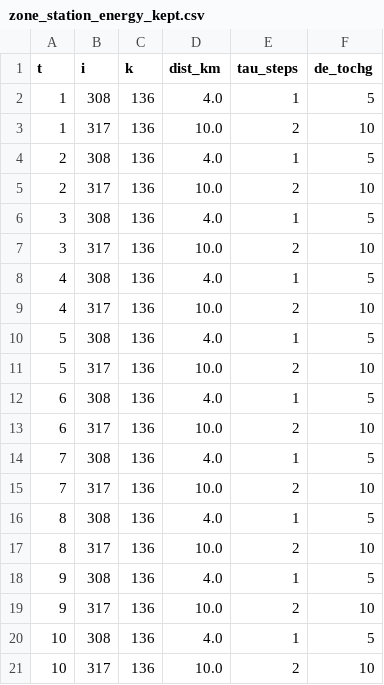
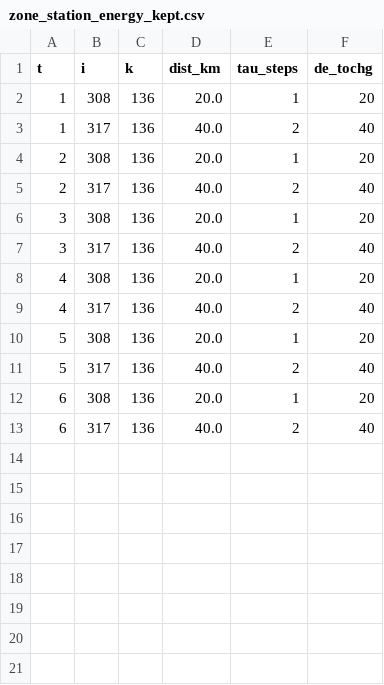
Before and after one commit to XStrachey/Network-Based-SAEV-Operation-Optimization, a CSV file: src/pipeline/data/intermediate/zone_station_energy_kept.csv, drawn as a sheet; only a part is shown; the diff covers the shown part only.

```diff
--- a/src/pipeline/data/intermediate/zone_station_energy_kept.csv
+++ b/src/pipeline/data/intermediate/zone_station_energy_kept.csv
@@ -1,21 +1,13 @@
 t,i,k,dist_km,tau_steps,de_tochg
-1,308,136,4.0,1,5
-1,317,136,10.0,2,10
-2,308,136,4.0,1,5
-2,317,136,10.0,2,10
-3,308,136,4.0,1,5
-3,317,136,10.0,2,10
-4,308,136,4.0,1,5
-4,317,136,10.0,2,10
-5,308,136,4.0,1,5
-5,317,136,10.0,2,10
-6,308,136,4.0,1,5
-6,317,136,10.0,2,10
-7,308,136,4.0,1,5
-7,317,136,10.0,2,10
-8,308,136,4.0,1,5
-8,317,136,10.0,2,10
-9,308,136,4.0,1,5
-9,317,136,10.0,2,10
-10,308,136,4.0,1,5
-10,317,136,10.0,2,10
+1,308,136,20.0,1,20
+1,317,136,40.0,2,40
+2,308,136,20.0,1,20
+2,317,136,40.0,2,40
+3,308,136,20.0,1,20
+3,317,136,40.0,2,40
+4,308,136,20.0,1,20
+4,317,136,40.0,2,40
+5,308,136,20.0,1,20
+5,317,136,40.0,2,40
+6,308,136,20.0,1,20
+6,317,136,40.0,2,40
```
Also changed, not shown: 4 removed rows elsewhere in this file, src/pipeline/data/intermediate/zone_energy_nearest_agg.csv, 26 other files.
